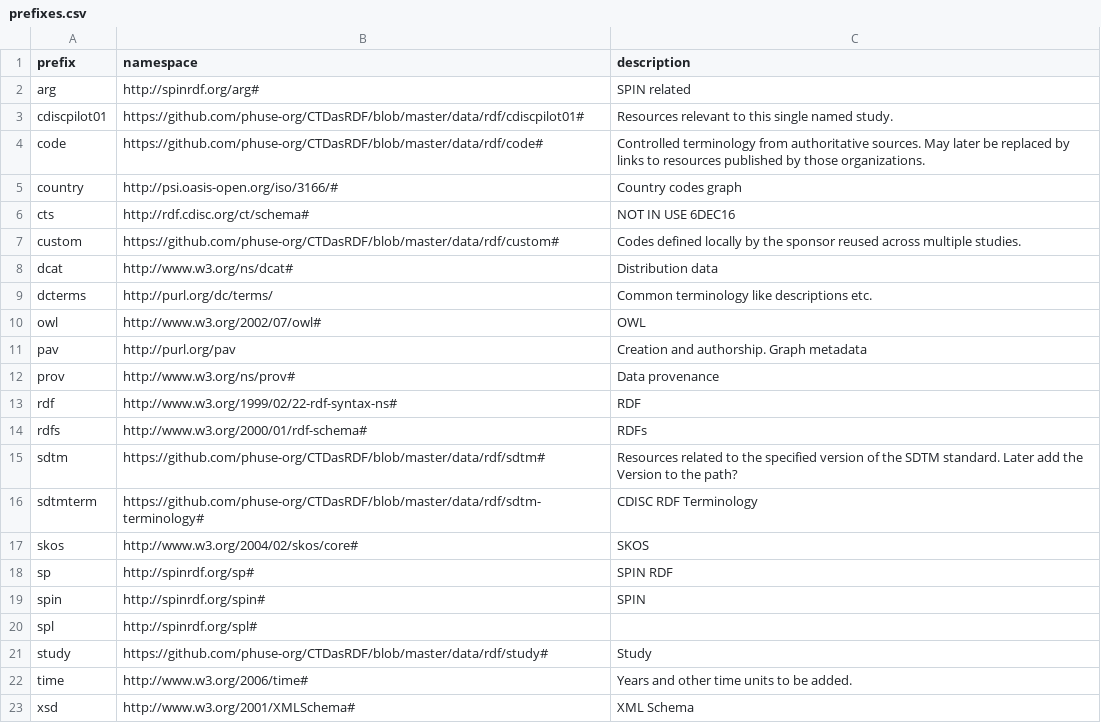
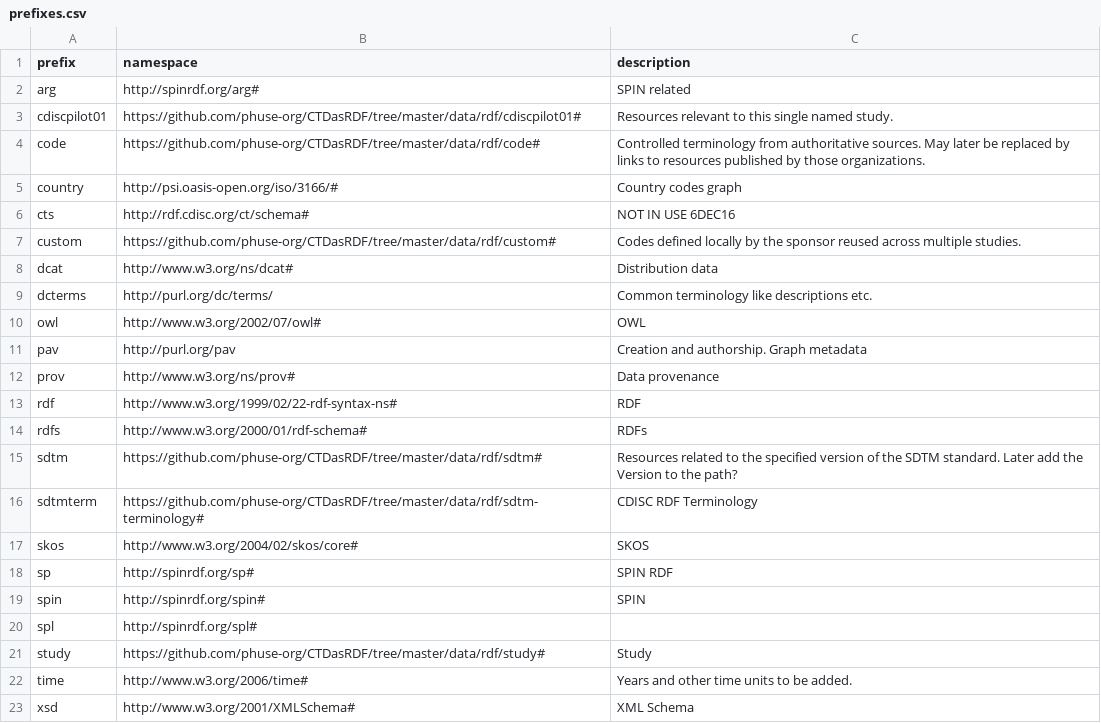
Before and after one commit to phuse-org/CTDasRDF, a CSV file: data/config/prefixes.csv, drawn as a sheet.

Commit message:
fix to path names

```diff
--- a/data/config/prefixes.csv
+++ b/data/config/prefixes.csv
@@ -2,7 +2,7 @@ prefix,namespace,description
 arg,http://spinrdf.org/arg#,SPIN related
-cdiscpilot01,https://github.com/phuse-org/CTDasRDF/blob/master/data/rdf/cdiscpilot01#,Resources relevant to this single named study.
-code,https://github.com/phuse-org/CTDasRDF/blob/master/data/rdf/code#,Controlled terminology from authoritative sources. May later be replaced by links to resources published by those organizations.
+cdiscpilot01,https://github.com/phuse-org/CTDasRDF/tree/master/data/rdf/cdiscpilot01#,Resources relevant to this single named study.
+code,https://github.com/phuse-org/CTDasRDF/tree/master/data/rdf/code#,Controlled terminology from authoritative sources. May later be replaced by links to resources published by those organizations.
 country,http://psi.oasis-open.org/iso/3166/#,Country codes graph
 cts,http://rdf.cdisc.org/ct/schema#,NOT IN USE 6DEC16
-custom,https://github.com/phuse-org/CTDasRDF/blob/master/data/rdf/custom#,Codes defined locally by the sponsor reused across multiple studies.
+custom,https://github.com/phuse-org/CTDasRDF/tree/master/data/rdf/custom#,Codes defined locally by the sponsor reused across multiple studies.
 dcat,http://www.w3.org/ns/dcat#,Distribution data
@@ -14,4 +14,4 @@ rdf,http://www.w3.org/1999/02/22-rdf-syntax-ns#,RDF
 rdfs,http://www.w3.org/2000/01/rdf-schema#,RDFs
-sdtm,https://github.com/phuse-org/CTDasRDF/blob/master/data/rdf/sdtm#,Resources related to the specified version of the SDTM standard. Later add the Version to the path?
-sdtmterm,https://github.com/phuse-org/CTDasRDF/blob/master/data/rdf/sdtm-terminology#,CDISC RDF Terminology
+sdtm,https://github.com/phuse-org/CTDasRDF/tree/master/data/rdf/sdtm#,Resources related to the specified version of the SDTM standard. Later add the Version to the path?
+sdtmterm,https://github.com/phuse-org/CTDasRDF/tree/master/data/rdf/sdtm-terminology#,CDISC RDF Terminology
 skos,http://www.w3.org/2004/02/skos/core#,SKOS
@@ -20,3 +20,3 @@ spin,http://spinrdf.org/spin#,SPIN
 spl,http://spinrdf.org/spl#,
-study,https://github.com/phuse-org/CTDasRDF/blob/master/data/rdf/study#,Study
+study,https://github.com/phuse-org/CTDasRDF/tree/master/data/rdf/study#,Study
 time,http://www.w3.org/2006/time#,Years and other time units to be added.
```
